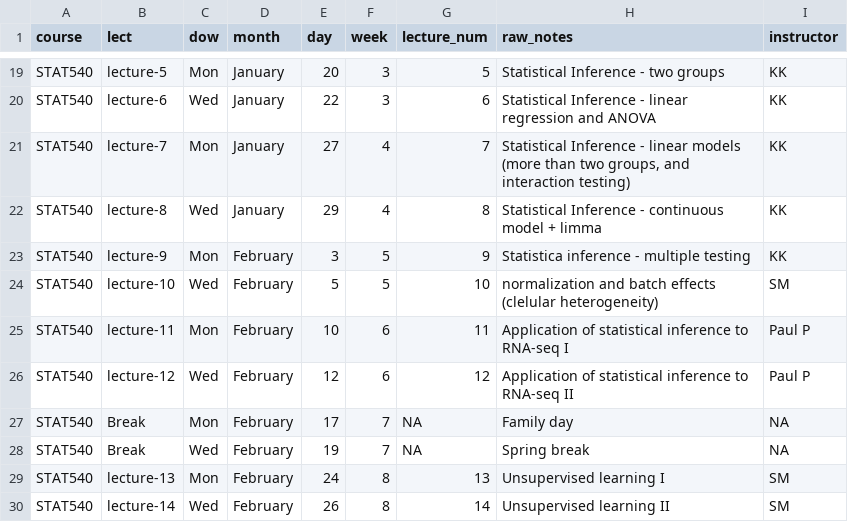
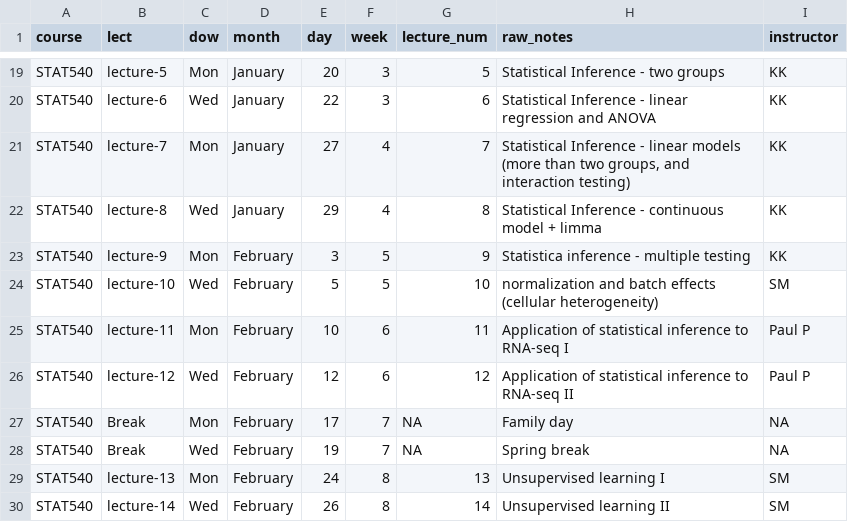
Before and after one commit to STAT540-UBC/STAT540-UBC.github.io, a CSV file: course-admin/schedule_2020.csv, drawn as a sheet; only a part is shown, gaps mark what is left out.

```diff
--- a/course-admin/schedule_2020.csv
+++ b/course-admin/schedule_2020.csv
@@ -23,3 +23,3 @@ STAT540,lecture-8,Wed,January,29,4,8,Statistical Inference - continuous model +
 STAT540,lecture-9,Mon,February,3,5,9,Statistica inference - multiple testing,KK
-STAT540,lecture-10,Wed,February,5,5,10,normalization and batch effects (clelular heterogeneity),SM
+STAT540,lecture-10,Wed,February,5,5,10,normalization and batch effects (cellular heterogeneity),SM
 STAT540,lecture-11,Mon,February,10,6,11,Application of statistical inference to RNA-seq I,Paul P
```
Also changed, not shown: course-admin/assn_2020.csv, 3 other files.
